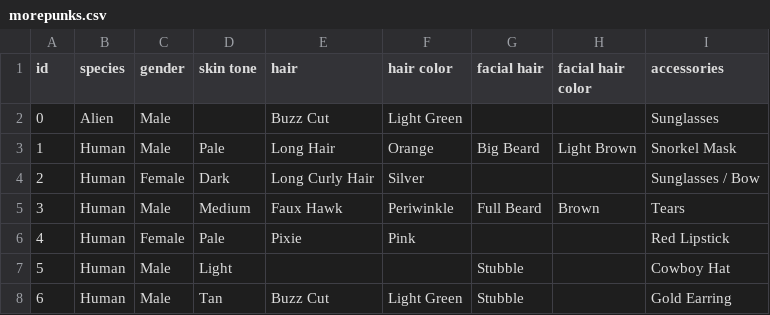
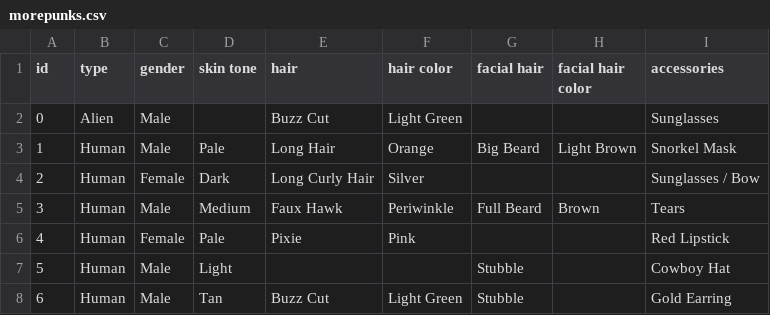
Before and after one commit to cryptopunksnotdead/punks.attributes, a CSV file: more/morepunks.csv, drawn as a sheet; only a part is shown.

Commit message:
Update morepunks.csv

```diff
--- a/more/morepunks.csv
+++ b/more/morepunks.csv
@@ -1,2 +1,2 @@
-id, species, gender, skin tone, hair, hair color, facial hair, facial hair color, accessories
+id, type, gender, skin tone, hair, hair color, facial hair, facial hair color, accessories
 0, Alien, Male, , Buzz Cut, Light Green, , , Sunglasses
```
